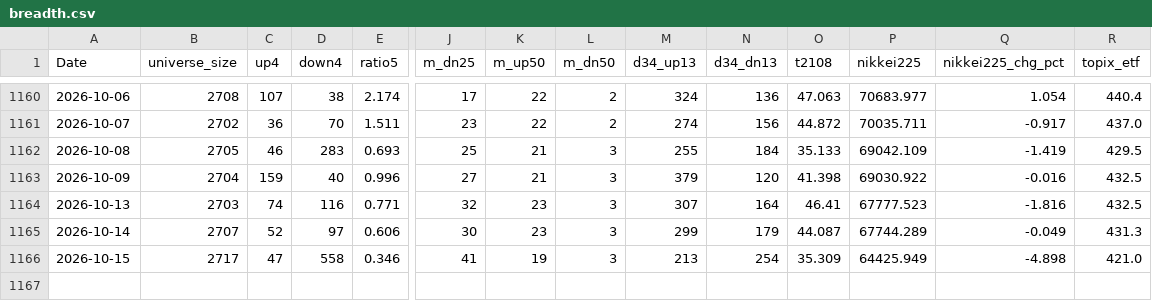
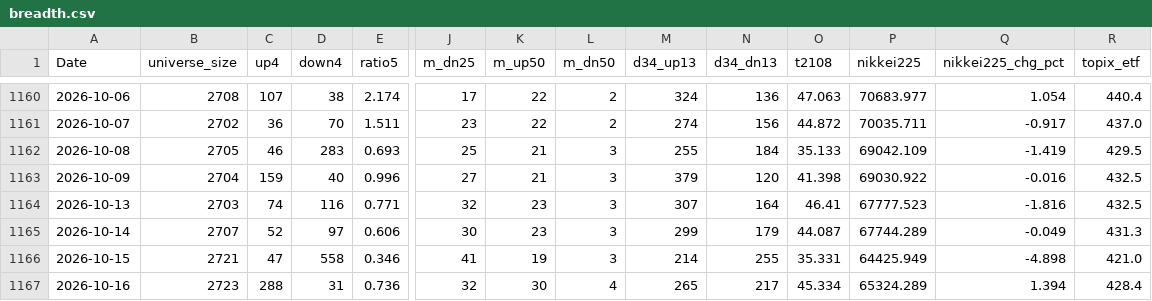
Before and after one commit to nick-l-wh/jp-breadth, a CSV file: data/breadth.csv, drawn as a sheet; only a part is shown, gaps mark what is left out; rows hold the shown columns only; the diff names each change by its address in the sheet, - before the commit and + after, or states it on an @@ line.

```diff
--- a/data/breadth.csv
+++ b/data/breadth.csv
-B1166 (universe_size): 2717
+B1166 (universe_size): 2721
-M1166 (d34_up13): 213
+M1166 (d34_up13): 214
-N1166 (d34_dn13): 254
+N1166 (d34_dn13): 255
-O1166 (t2108): 35.309
+O1166 (t2108): 35.331
+row 1167: 2026-10-16 | 2723 | 288 | 31 | 0.736 | 32 | 30 | 4 | 265 | 217 | 45.334 | 65324.289 | 1.394 | 428.4
```
Also changed, not shown: data/highs.csv, 1 other file.
